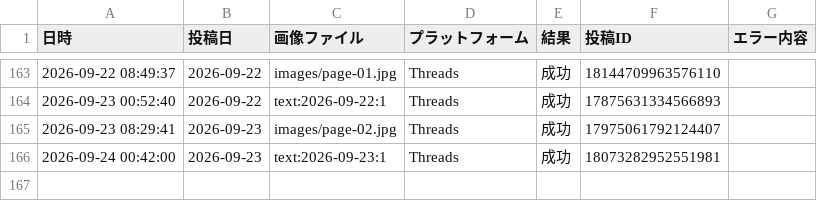
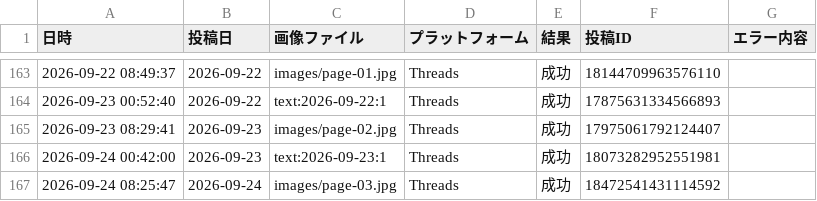
Before and after one commit to lienarc2635-dot/manga-autopost, a CSV file: logs/posted.csv, drawn as a sheet; only a part is shown, gaps mark what is left out.

```diff
--- a/logs/posted.csv
+++ b/logs/posted.csv
@@ -166 +166,2 @@
 2026-09-24 00:42:00,2026-09-23,text:2026-09-23:1,Threads,成功,18073282952551981,
+2026-09-24 08:25:47,2026-09-24,images/page-03.jpg,Threads,成功,18472541431114592,
```
Also changed, not shown: posts.csv.
